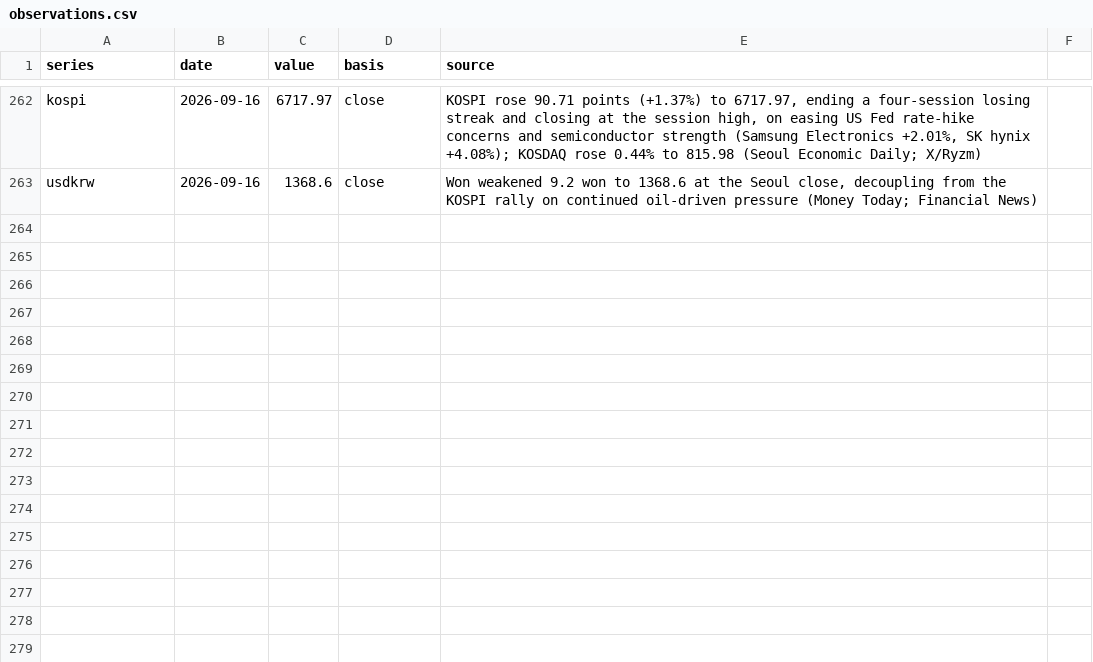
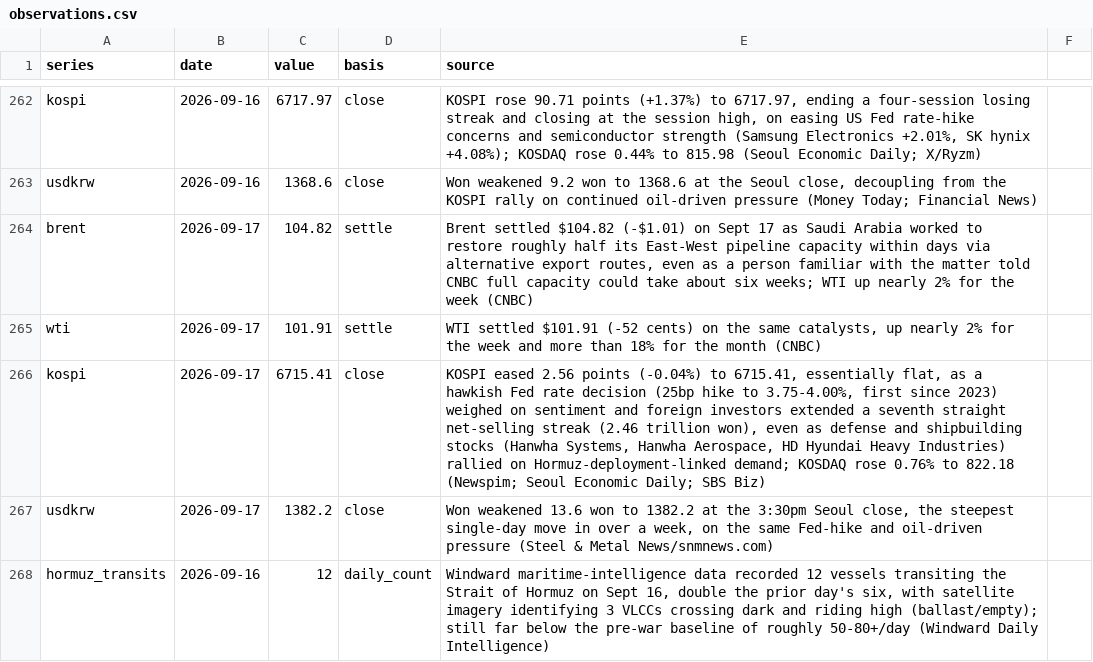
Before and after one commit to willsheo/middle-east-news, a CSV file: data/observations.csv, drawn as a sheet; only a part is shown, gaps mark what is left out.

```diff
--- a/data/observations.csv
+++ b/data/observations.csv
@@ -263 +263,6 @@ kospi,2026-09-16,6717.97,close,"KOSPI rose 90.71 points (+1.37%) to 6717.97, end
 usdkrw,2026-09-16,1368.6,close,"Won weakened 9.2 won to 1368.6 at the Seoul close, decoupling from the KOSPI rally on continued oil-driven pressure (Money Today; Financial News)"
+brent,2026-09-17,104.82,settle,"Brent settled $104.82 (-$1.01) on Sept 17 as Saudi Arabia worked to restore roughly half its East-West pipeline capacity within days via alternative export routes, even as a person familiar with the matter told CNBC full capacity could take about six weeks; WTI up nearly 2% for the week (CNBC)"
+wti,2026-09-17,101.91,settle,"WTI settled $101.91 (-52 cents) on the same catalysts, up nearly 2% for the week and more than 18% for the month (CNBC)"
+kospi,2026-09-17,6715.41,close,"KOSPI eased 2.56 points (-0.04%) to 6715.41, essentially flat, as a hawkish Fed rate decision (25bp hike to 3.75-4.00%, first since 2023) weighed on sentiment and foreign investors extended a seventh straight net-selling streak (2.46 trillion won), even as defense and shipbuilding stocks (Hanwha Systems, Hanwha Aerospace, HD Hyundai Heavy Industries) rallied on Hormuz-deployment-linked demand; KOSDAQ rose 0.76% to 822.18 (Newspim; Seoul Economic Daily; SBS Biz)"
+usdkrw,2026-09-17,1382.2,close,"Won weakened 13.6 won to 1382.2 at the 3:30pm Seoul close, the steepest single-day move in over a week, on the same Fed-hike and oil-driven pressure (Steel & Metal News/snmnews.com)"
+hormuz_transits,2026-09-16,12,daily_count,"Windward maritime-intelligence data recorded 12 vessels transiting the Strait of Hormuz on Sept 16, double the prior day's six, with satellite imagery identifying 3 VLCCs crossing dark and riding high (ballast/empty); still far below the pre-war baseline of roughly 50-80+/day (Windward Daily Intelligence)"
```
Also changed, not shown: data/events.csv, data/series.csv, 11 other files.
